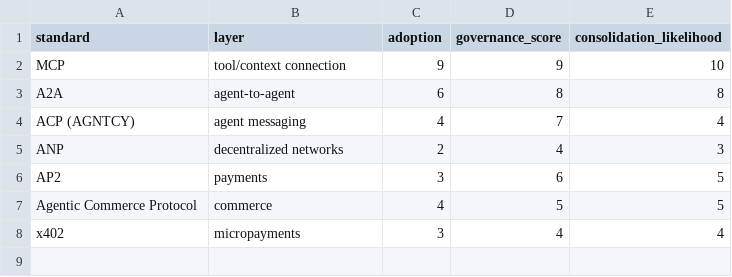
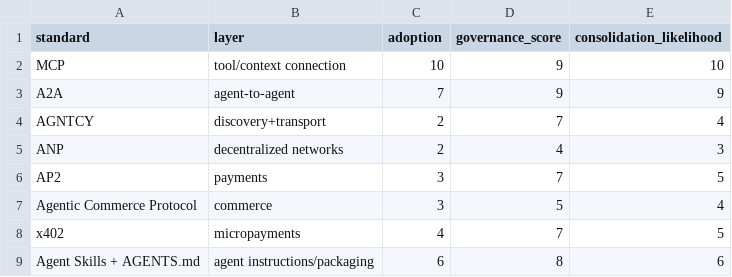
Before and after one commit to FrankHuang94/ai_agent_tech_claude, a CSV file: assets/data/15_standards_comparison.csv, drawn as a sheet.

```diff
--- a/assets/data/15_standards_comparison.csv
+++ b/assets/data/15_standards_comparison.csv
@@ -1,8 +1,9 @@
 standard,layer,adoption,governance_score,consolidation_likelihood
-MCP,tool/context connection,9,9,10
-A2A,agent-to-agent,6,8,8
-ACP (AGNTCY),agent messaging,4,7,4
+MCP,tool/context connection,10,9,10
+A2A,agent-to-agent,7,9,9
+AGNTCY,discovery+transport,2,7,4
 ANP,decentralized networks,2,4,3
-AP2,payments,3,6,5
-Agentic Commerce Protocol,commerce,4,5,5
-x402,micropayments,3,4,4
+AP2,payments,3,7,5
+Agentic Commerce Protocol,commerce,3,5,4
+x402,micropayments,4,7,5
+Agent Skills + AGENTS.md,agent instructions/packaging,6,8,6
```
Also changed, not shown: assets/data/15_standards_timeline.csv, 10 other files.
